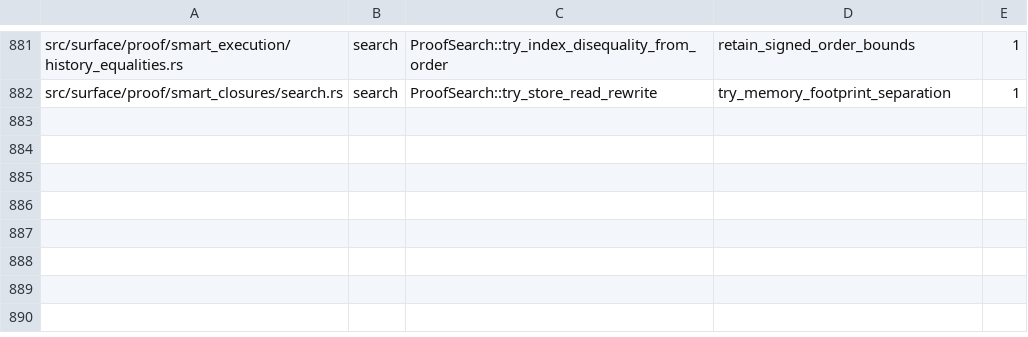
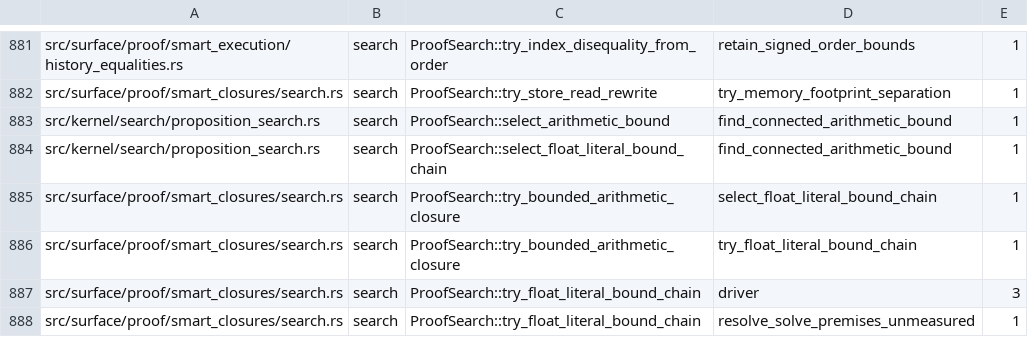
Before and after one commit to clicklang/click, a TSV file: build_support/proof_search_edges.tsv, drawn as a sheet; only a part is shown, gaps mark what is left out; the diff names each change by its address in the sheet, - before the commit and + after, or states it on an @@ line.

Commit message:
Prove conditional signed shifts and rounded float bounds

```diff
--- a/build_support/proof_search_edges.tsv
+++ b/build_support/proof_search_edges.tsv
+row 883: src/kernel/search/proposition_search.rs | search | ProofSearch::select_arithmetic_bound | find_connected_arithmetic_bound | 1
+row 884: src/kernel/search/proposition_search.rs | search | ProofSearch::select_float_literal_bound_chain | find_connected_arithmetic_bound | 1
+row 885: src/surface/proof/smart_closures/search.rs | search | ProofSearch::try_bounded_arithmetic_closure | select_float_literal_bound_chain | 1
+row 886: src/surface/proof/smart_closures/search.rs | search | ProofSearch::try_bounded_arithmetic_closure | try_float_literal_bound_chain | 1
+row 887: src/surface/proof/smart_closures/search.rs | search | ProofSearch::try_float_literal_bound_chain | driver | 3
+row 888: src/surface/proof/smart_closures/search.rs | search | ProofSearch::try_float_literal_bound_chain | resolve_solve_premises_unmeasured | 1
```
Also changed, not shown: 16 other files.
